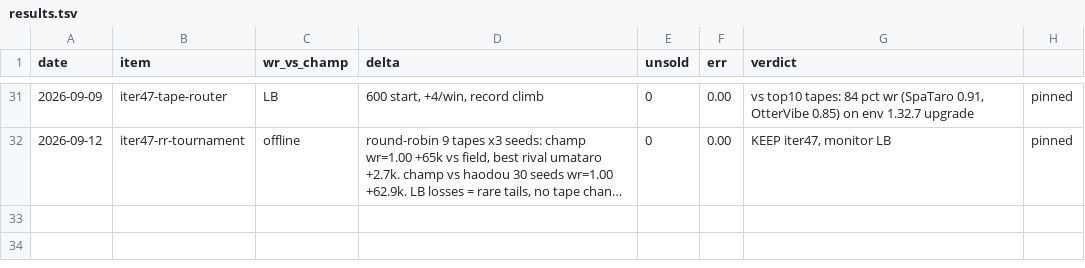
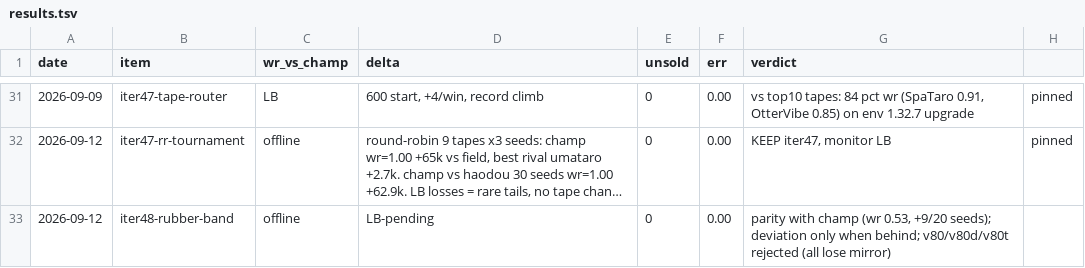
Before and after one commit to superdanich7-jpg/danilchil-kaggriculture, a TSV file: results.tsv, drawn as a sheet; only a part is shown, gaps mark what is left out; long unchanged cells end in …; the diff names each change by its address in the sheet, - before the commit and + after, or states it on an @@ line.

Commit message:
iter48 rubber-band runtime layer: verbatim tape when ahead, adaptive defer+topup when behind; v80 always-on rejected (0/20 mirror)

```diff
--- a/results.tsv
+++ b/results.tsv
+row 33: 2026-09-12 | iter48-rubber-band | offline | LB-pending | 0 | 0.00 | parity with champ (wr 0.53, +9/20 seeds); deviation only when behind; v80/v80d/v80t rejected (all lose mirror)
```
Also changed, not shown: 10 other files.
